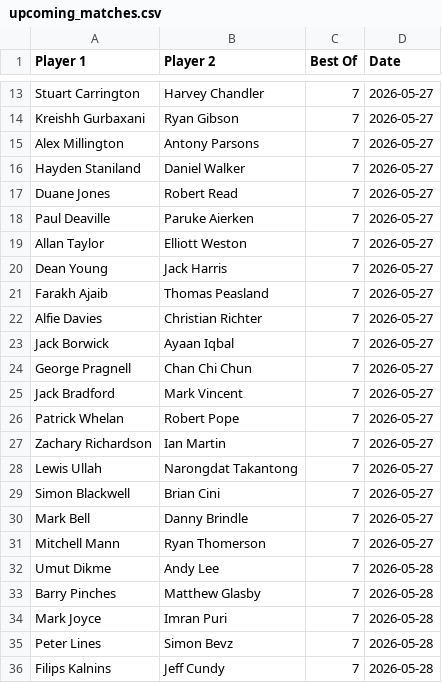
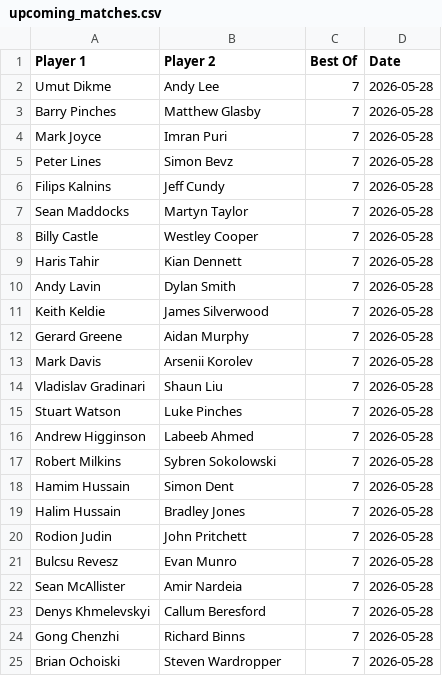
Before and after one commit to Fredfreddo/SnookerDashboardPipeline, a CSV file: upcoming_matches.csv, drawn as a sheet; only a part is shown, gaps mark what is left out; the shorter side is filled out with more unchanged rows; removed rows and columns are numbered as before the commit, all else as after; the diff covers the shown part only; the diff names each change by its address in the sheet, - before the commit and + after, or states it on an @@ line.

```diff
--- a/upcoming_matches.csv
+++ b/upcoming_matches.csv
-row 13: Stuart Carrington | Harvey Chandler | 7 | 2026-05-27
-row 14: Kreishh Gurbaxani | Ryan Gibson | 7 | 2026-05-27
-row 15: Alex Millington | Antony Parsons | 7 | 2026-05-27
-row 16: Hayden Staniland | Daniel Walker | 7 | 2026-05-27
-row 17: Duane Jones | Robert Read | 7 | 2026-05-27
-row 18: Paul Deaville | Paruke Aierken | 7 | 2026-05-27
-row 19: Allan Taylor | Elliott Weston | 7 | 2026-05-27
-row 20: Dean Young | Jack Harris | 7 | 2026-05-27
-row 21: Farakh Ajaib | Thomas Peasland | 7 | 2026-05-27
-row 22: Alfie Davies | Christian Richter | 7 | 2026-05-27
-row 23: Jack Borwick | Ayaan Iqbal | 7 | 2026-05-27
-row 24: George Pragnell | Chan Chi Chun | 7 | 2026-05-27
-row 25: Jack Bradford | Mark Vincent | 7 | 2026-05-27
-row 26: Patrick Whelan | Robert Pope | 7 | 2026-05-27
-row 27: Zachary Richardson | Ian Martin | 7 | 2026-05-27
-row 28: Lewis Ullah | Narongdat Takantong | 7 | 2026-05-27
-row 29: Simon Blackwell | Brian Cini | 7 | 2026-05-27
-row 30: Mark Bell | Danny Brindle | 7 | 2026-05-27
-row 31: Mitchell Mann | Ryan Thomerson | 7 | 2026-05-27
```
Also changed, not shown: 8 added rows, 11 removed rows and 31 edited cells elsewhere in this file, 1 other file.
